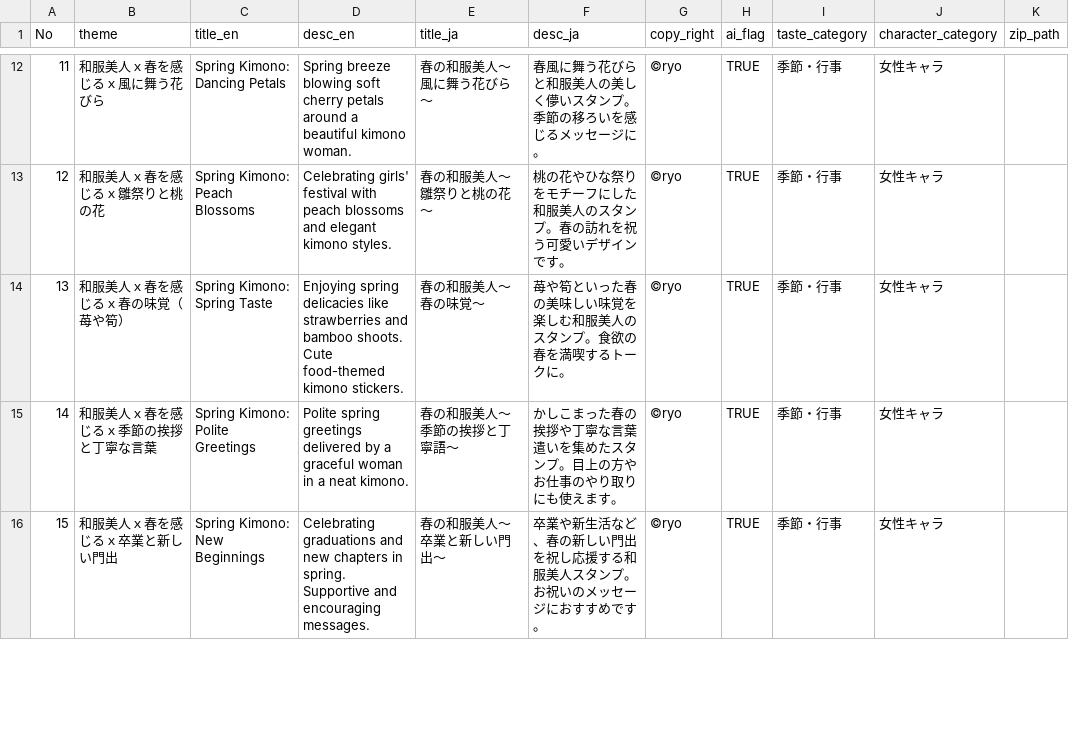
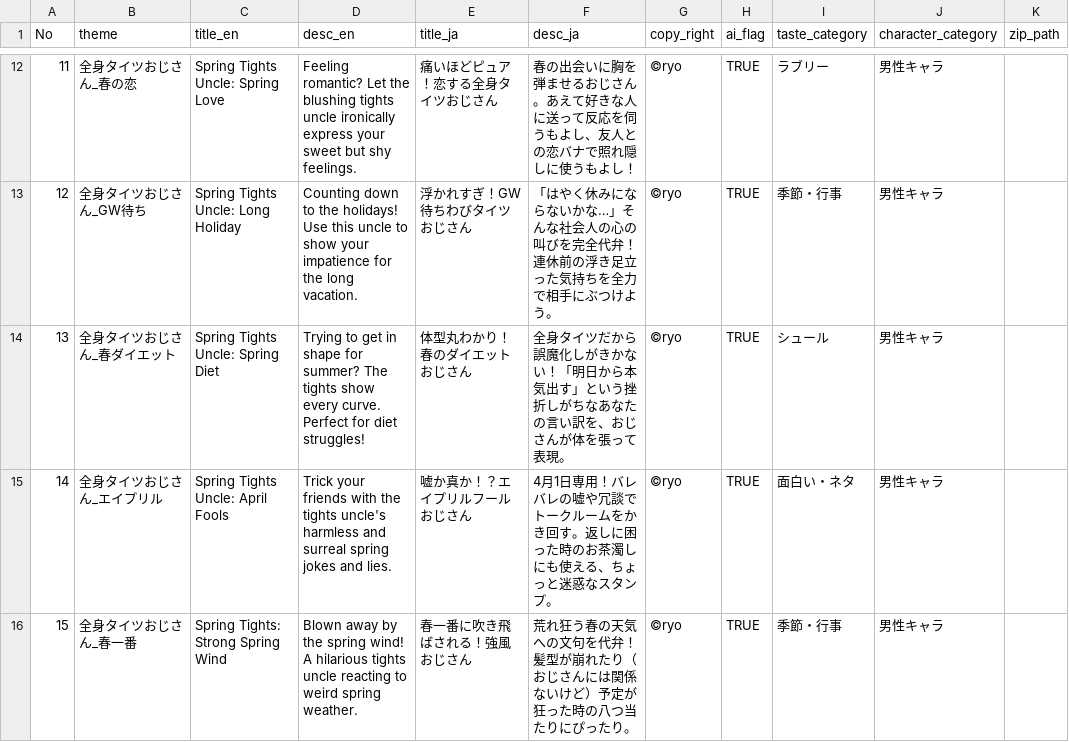
Before and after one commit to oresama5656/sticker-project-forAntigravity, a CSV file: outputs/package_info.csv, drawn as a sheet; only a part is shown, gaps mark what is left out; the diff covers the shown part only.

```diff
--- a/outputs/package_info.csv
+++ b/outputs/package_info.csv
@@ -12,5 +12,5 @@
-11,和服美人ｘ春を感じるｘ風に舞う花びら,Spring Kimono: Dancing Petals,Spring breeze blowing soft cherry petals around a beautiful kimono woman.,春の和服美人〜風に舞う花びら〜,春風に舞う花びらと和服美人の美しく儚いスタンプ。季節の移ろいを感じるメッセージに。,©ryo,TRUE,季節・行事,女性キャラ,
-12,和服美人ｘ春を感じるｘ雛祭りと桃の花,Spring Kimono: Peach Blossoms,Celebrating girls' festival with peach blossoms and elegant kimono styles.,春の和服美人〜雛祭りと桃の花〜,桃の花やひな祭りをモチーフにした和服美人のスタンプ。春の訪れを祝う可愛いデザインです。,©ryo,TRUE,季節・行事,女性キャラ,
-13,和服美人ｘ春を感じるｘ春の味覚（苺や筍）,Spring Kimono: Spring Taste,Enjoying spring delicacies like strawberries and bamboo shoots. Cute food-themed kimono stickers.,春の和服美人〜春の味覚〜,苺や筍といった春の美味しい味覚を楽しむ和服美人のスタンプ。食欲の春を満喫するトークに。,©ryo,TRUE,季節・行事,女性キャラ,
-14,和服美人ｘ春を感じるｘ季節の挨拶と丁寧な言葉,Spring Kimono: Polite Greetings,Polite spring greetings delivered by a graceful woman in a neat kimono.,春の和服美人〜季節の挨拶と丁寧語〜,かしこまった春の挨拶や丁寧な言葉遣いを集めたスタンプ。目上の方やお仕事のやり取りにも使えます。,©ryo,TRUE,季節・行事,女性キャラ,
-15,和服美人ｘ春を感じるｘ卒業と新しい門出,Spring Kimono: New Beginnings,Celebrating graduations and new chapters in spring. Supportive and encouraging messages.,春の和服美人〜卒業と新しい門出〜,卒業や新生活など、春の新しい門出を祝し応援する和服美人スタンプ。お祝いのメッセージにおすすめです。,©ryo,TRUE,季節・行事,女性キャラ,
+11,全身タイツおじさん_春の恋,Spring Tights Uncle: Spring Love,Feeling romantic? Let the blushing tights uncle ironically express your sweet but shy feelings.,痛いほどピュア！恋する全身タイツおじさん,春の出会いに胸を弾ませるおじさん。あえて好きな人に送って反応を伺うもよし、友人との恋バナで照れ隠しに使うもよし！,©ryo,TRUE,ラブリー,男性キャラ,
+12,全身タイツおじさん_GW待ち,Spring Tights Uncle: Long Holiday,Counting down to the holidays! Use this uncle to show your impatience for the long vacation.,浮かれすぎ！GW待ちわびタイツおじさん,「はやく休みにならないかな…」そんな社会人の心の叫びを完全代弁！連休前の浮き足立った気持ちを全力で相手にぶつけよう。,©ryo,TRUE,季節・行事,男性キャラ,
+13,全身タイツおじさん_春ダイエット,Spring Tights Uncle: Spring Diet,Trying to get in shape for summer? The tights show every curve. Perfect for diet struggles!,体型丸わかり！春のダイエットおじさん,全身タイツだから誤魔化しがきかない！「明日から本気出す」という挫折しがちなあなたの言い訳を、おじさんが体を張って表現。,©ryo,TRUE,シュール,男性キャラ,
+14,全身タイツおじさん_エイプリル,Spring Tights Uncle: April Fools,Trick your friends with the tights uncle's harmless and surreal spring jokes and lies.,嘘か真か！？エイプリルフールおじさん,4月1日専用！バレバレの嘘や冗談でトークルームをかき回す。返しに困った時のお茶濁しにも使える、ちょっと迷惑なスタンプ。,©ryo,TRUE,面白い・ネタ,男性キャラ,
+15,全身タイツおじさん_春一番,Spring Tights: Strong Spring Wind,Blown away by the spring wind! A hilarious tights uncle reacting to weird spring weather.,春一番に吹き飛ばされる！強風おじさん,荒れ狂う春の天気への文句を代弁！髪型が崩れたり（おじさんには関係ないけど）予定が狂った時の八つ当たりにぴったり。,©ryo,TRUE,季節・行事,男性キャラ,
```
Also changed, not shown: 104 edited cells elsewhere in this file, outputs/wafubijin_haru.csv, 17 other files.
